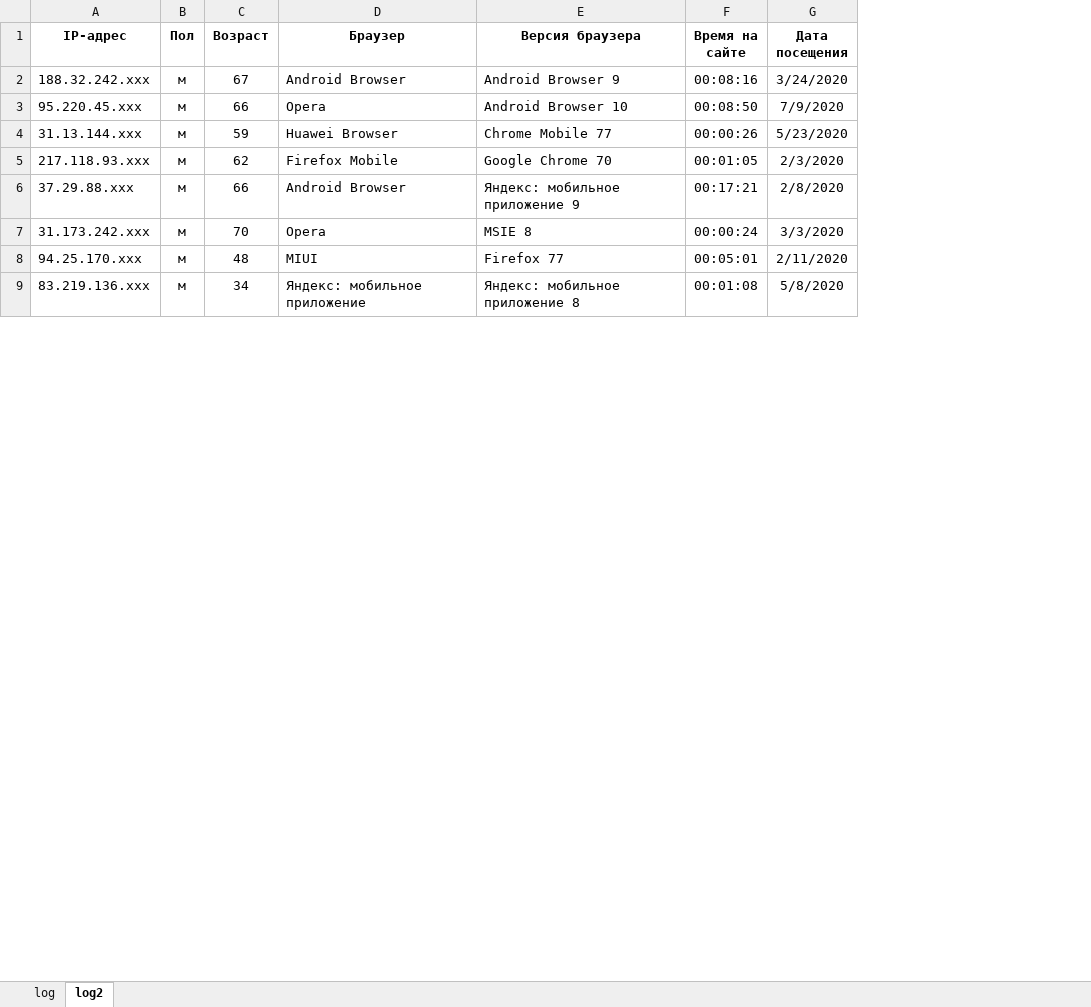
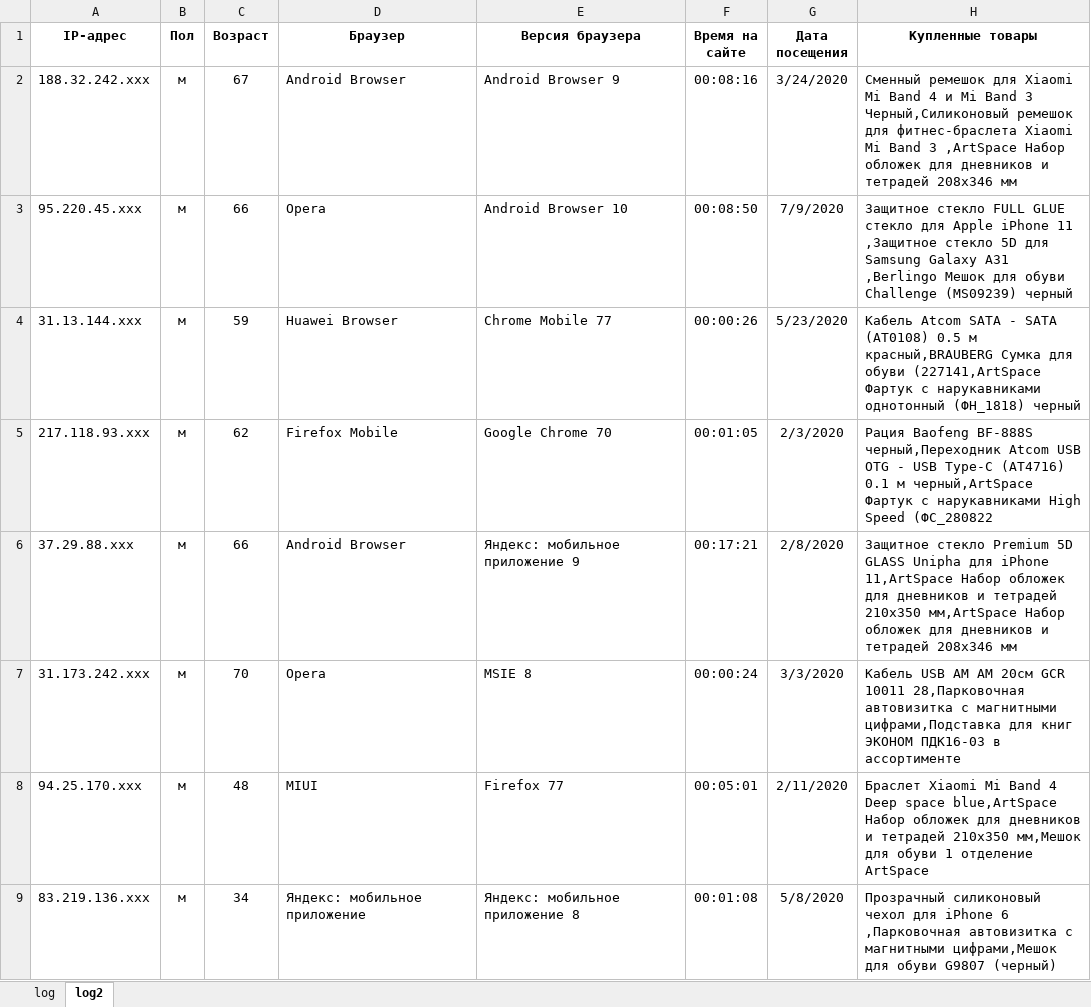
Before and after one commit to Yury-96/ps-pb-hw4, an Excel workbook: logs.xlsx, sheet log2, drawn as a sheet; only a part is shown; values as stored, in another font and other column widths than the file's, no borders; the diff names each change by its address in the sheet, - before the commit and + after, or states it on an @@ line.

```diff
--- a/logs.xlsx (sheet log2)
+++ b/logs.xlsx (sheet log2)
+column H (Купленные товары), rows 2-9: Сменный ремешок для Xiaomi Mi Band 4 и Mi Band 3 Черный,Силиконовый ремешок для фитнес-браслета Xiaomi Mi Band 3 ,ArtSpace Набор обложек для дневников и тетрадей 208х346 мм | Защитное стекло FULL GLUE стекло для Apple iPhone 11 ,Защитное стекло 5D для Samsung Galaxy A31 ,Berlingo Мешок для обуви Challenge (MS09239) черный | Кабель Atcom SATA - SATA (АТ0108) 0.5 м красный,BRAUBERG Сумка для обуви (227141,ArtSpace Фартук с нарукавниками однотонный (ФН_1818) черный | Рация Baofeng BF-888S черный,Переходник Atcom USB OTG - USB Type-C (АТ4716) 0.1 м черный,ArtSpace Фартук с нарукавниками High Speed (ФС_280822 | Защитное стекло Premium 5D GLASS Unipha для iPhone 11,ArtSpace Набор обложек для дневников и тетрадей 210x350 мм,ArtSpace Набор обложек для дневников и тетрадей 208х346 мм | Кабель USB AM AM 20см GCR 10011 28,Парковочная автовизитка с магнитными цифрами,Подставка для книг ЭКОНОМ ПДК16-03 в ассортименте | Браслет Xiaomi Mi Band 4 Deep space blue,ArtSpace Набор обложек для дневников и тетрадей 210х350 мм,Мешок для обуви 1 отделение ArtSpace | Прозрачный силиконовый чехол для iPhone 6 ,Парковочная автовизитка с магнитными цифрами,Мешок для обуви G9807 (черный)
```
Also changed, not shown: report.xlsx, 1 other file.
